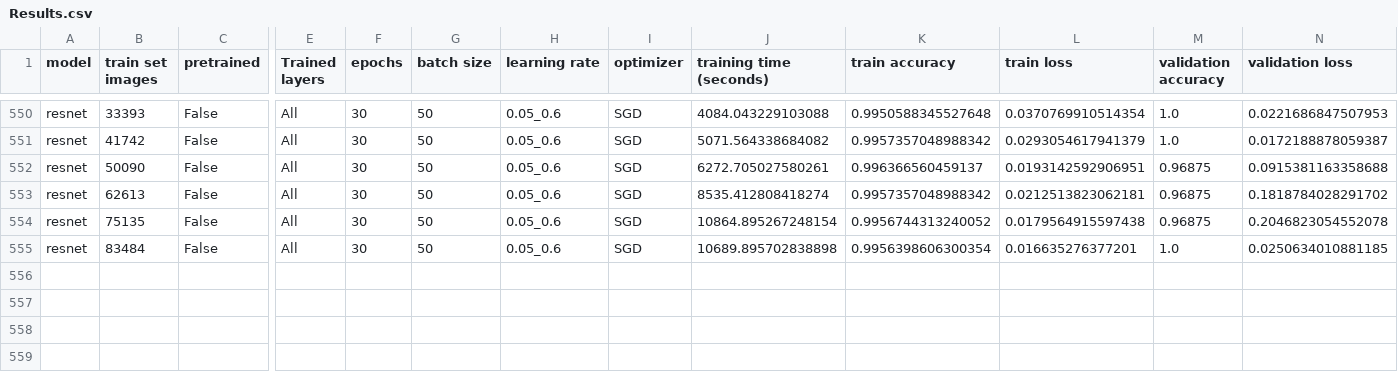
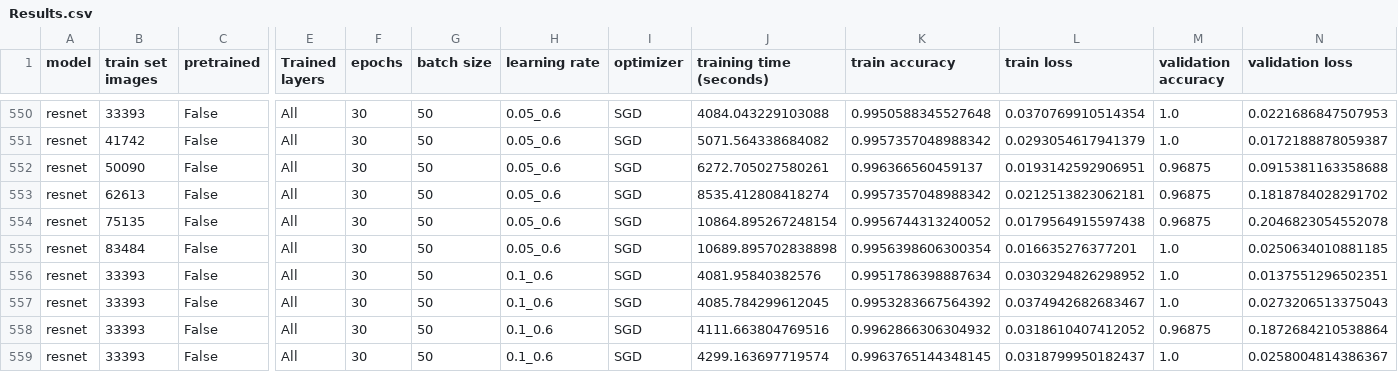
Before and after one commit to HpcDataLab/DL_ENESJ_IMO, a CSV file: Results.csv, drawn as a sheet; only a part is shown, gaps mark what is left out; rows hold the shown columns only; the diff names each change by its address in the sheet, - before the commit and + after, or states it on an @@ line.

Commit message:
Train 0.1 lr and 0.6 momentum over 40% train set

```diff
--- a/Results.csv
+++ b/Results.csv
+row 556: resnet | 33393 | False | All | 30 | 50 | 0.1_0.6 | SGD | 4081.95840382576 | 0.9951786398887634 | 0.0303294826298952 | 1.0 | 0.0137551296502351
+row 557: resnet | 33393 | False | All | 30 | 50 | 0.1_0.6 | SGD | 4085.784299612045 | 0.9953283667564392 | 0.0374942682683467 | 1.0 | 0.0273206513375043
+row 558: resnet | 33393 | False | All | 30 | 50 | 0.1_0.6 | SGD | 4111.663804769516 | 0.9962866306304932 | 0.0318610407412052 | 0.96875 | 0.1872684210538864
+row 559: resnet | 33393 | False | All | 30 | 50 | 0.1_0.6 | SGD | 4299.163697719574 | 0.9963765144348145 | 0.0318799950182437 | 1.0 | 0.0258004814386367
```
Also changed, not shown: 1 other file.
